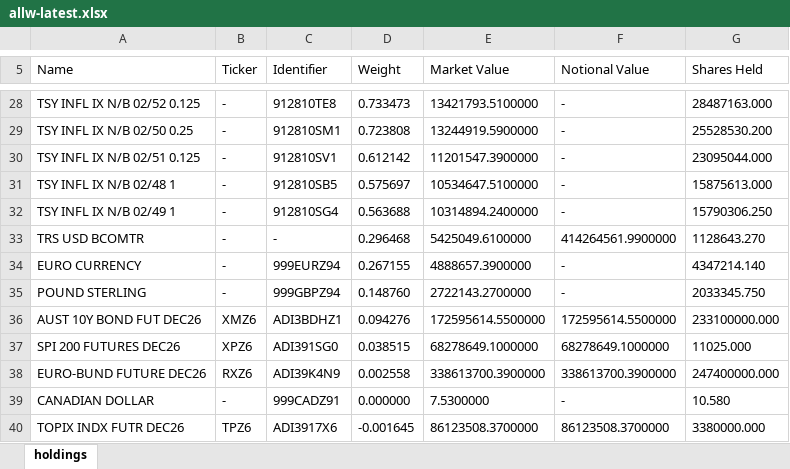
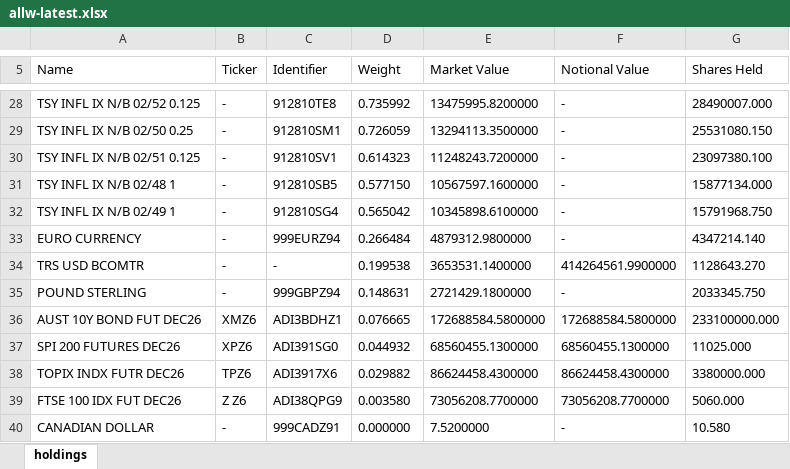
Before and after one commit to stahlan/allw-holdings-mirror, an Excel workbook: latest/allw-latest.xlsx, sheet holdings, drawn as a sheet; only a part is shown, gaps mark what is left out; values as stored, in another font and other column widths than the file's, no borders; removed rows and columns are numbered as before the commit, all else as after; the diff covers the shown part only; the diff names each change by its address in the sheet, - before the commit and + after, or states it on an @@ line.

```diff
--- a/latest/allw-latest.xlsx (sheet holdings)
+++ b/latest/allw-latest.xlsx (sheet holdings)
-D28 (Weight): 0.733473
+D28 (Weight): 0.735992
-E28 (Market Value): 13421793.5100000
+E28 (Market Value): 13475995.8200000
-G28 (Shares Held): 28487163.000
+G28 (Shares Held): 28490007.000
-D29 (Weight): 0.723808
+D29 (Weight): 0.726059
-E29 (Market Value): 13244919.5900000
+E29 (Market Value): 13294113.3500000
-G29 (Shares Held): 25528530.200
+G29 (Shares Held): 25531080.150
-D30 (Weight): 0.612142
+D30 (Weight): 0.614323
-E30 (Market Value): 11201547.3900000
+E30 (Market Value): 11248243.7200000
-G30 (Shares Held): 23095044.000
+G30 (Shares Held): 23097380.100
-D31 (Weight): 0.575697
+D31 (Weight): 0.577150
-E31 (Market Value): 10534647.5100000
+E31 (Market Value): 10567597.1600000
-G31 (Shares Held): 15875613.000
+G31 (Shares Held): 15877134.000
-D32 (Weight): 0.563688
+D32 (Weight): 0.565042
-E32 (Market Value): 10314894.2400000
+E32 (Market Value): 10345898.6100000
-G32 (Shares Held): 15790306.250
+G32 (Shares Held): 15791968.750
-row 33: TRS USD BCOMTR | - | - | 0.296468 | 5425049.6100000 | 414264561.9900000 | 1128643.270
-D33 (Weight): 0.267155
+D33 (Weight): 0.266484
-E33 (Market Value): 4888657.3900000
+E33 (Market Value): 4879312.9800000
+row 34: TRS USD BCOMTR | - | - | 0.199538 | 3653531.1400000 | 414264561.9900000 | 1128643.270
-D35 (Weight): 0.148760
+D35 (Weight): 0.148631
-E35 (Market Value): 2722143.2700000
+E35 (Market Value): 2721429.1800000
-D36 (Weight): 0.094276
+D36 (Weight): 0.076665
-E36 (Market Value): 172595614.5500000
+E36 (Market Value): 172688584.5800000
-F36 (Notional Value): 172595614.5500000
+F36 (Notional Value): 172688584.5800000
-D37 (Weight): 0.038515
+D37 (Weight): 0.044932
-E37 (Market Value): 68278649.1000000
+E37 (Market Value): 68560455.1300000
-F37 (Notional Value): 68278649.1000000
+F37 (Notional Value): 68560455.1300000
-row 38: EURO-BUND FUTURE DEC26 | RXZ6 | ADI39K4N9 | 0.002558 | 338613700.3900000 | 338613700.3900000 | 247400000.000
+row 38: TOPIX INDX FUTR DEC26 | TPZ6 | ADI3917X6 | 0.029882 | 86624458.4300000 | 86624458.4300000 | 3380000.000
+row 39: FTSE 100 IDX FUT DEC26 | Z Z6 | ADI38QPG9 | 0.003580 | 73056208.7700000 | 73056208.7700000 | 5060.000
-E40 (Market Value): 7.5300000
+E40 (Market Value): 7.5200000
-row 40: TOPIX INDX FUTR DEC26 | TPZ6 | ADI3917X6 | -0.001645 | 86123508.3700000 | 86123508.3700000 | 3380000.000
```
Also changed, not shown: 3 added rows, 3 removed rows and 76 edited cells elsewhere in this sheet, 2 other files.
